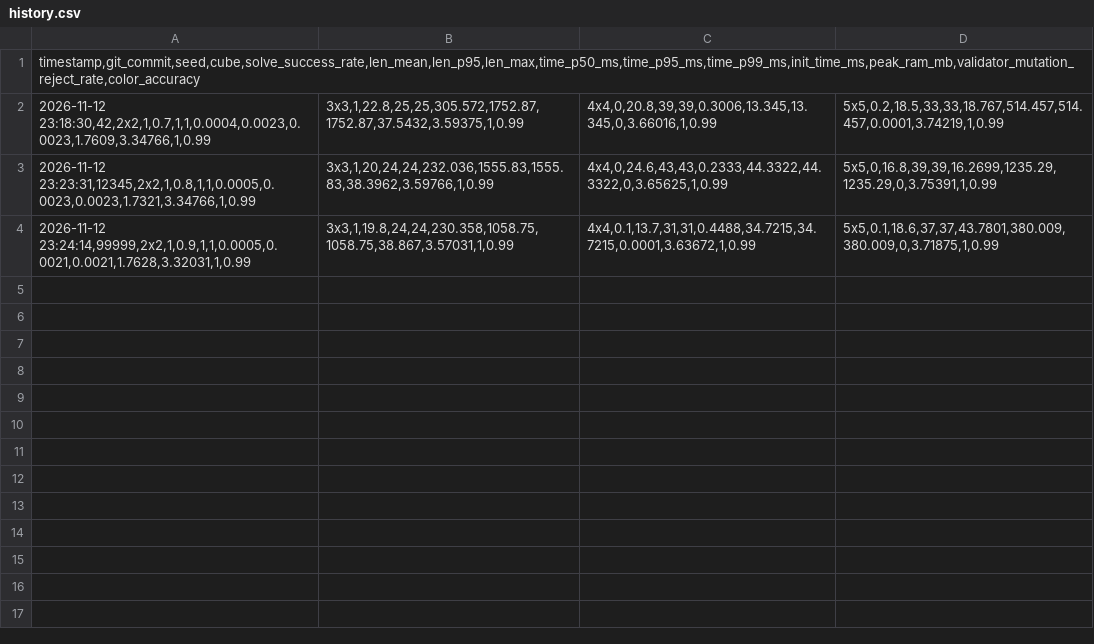
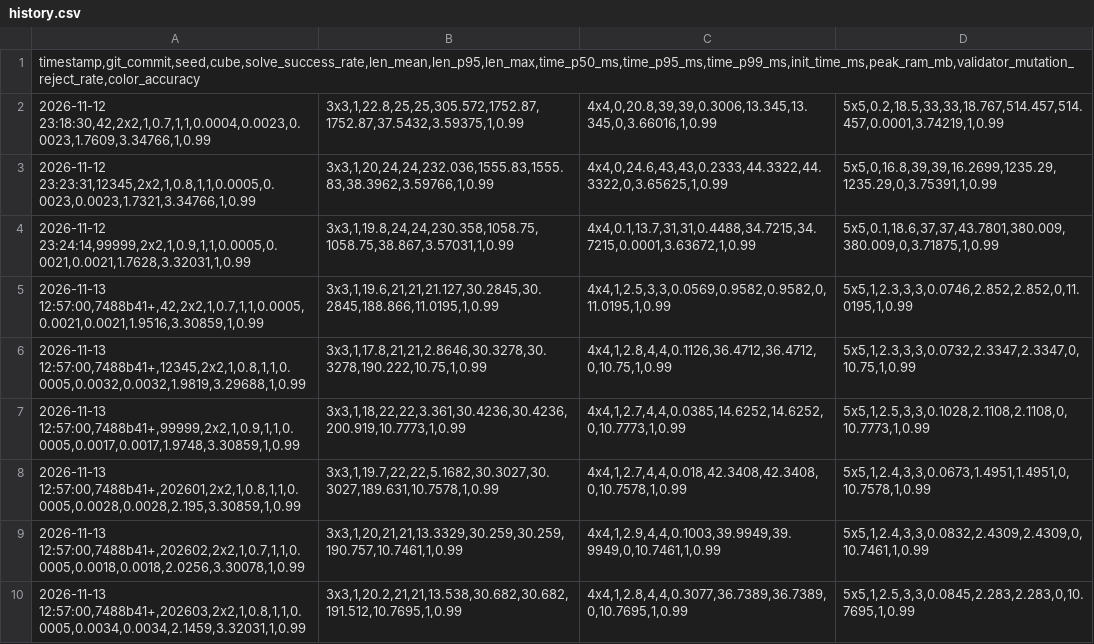
Before and after one commit to emlavankhoahienma-hue/RubikStudioPro, a CSV file: metrics/history.csv, drawn as a sheet; the diff names each change by its address in the sheet, - before the commit and + after, or states it on an @@ line.

```diff
--- a/metrics/history.csv
+++ b/metrics/history.csv
+row 5: 2026-11-13 12:57:00,7488b41+,42,2x2,1,0.7,1,1,0.0005,0.0021,0.0021,1.9516,3.30859,1,0.99 | 3x3,1,19.6,21,21,21.127,30.2845,30.2845,188.866,11.0195,1,0.99 | 4x4,1,2.5,3,3,0.0569,0.9582,0.9582,0,11.0195,1,0.99 | 5x5,1,2.3,3,3,0.0746,2.852,2.852,0,11.0195,1,0.99
+row 6: 2026-11-13 12:57:00,7488b41+,12345,2x2,1,0.8,1,1,0.0005,0.0032,0.0032,1.9819,3.29688,1,0.99 | 3x3,1,17.8,21,21,2.8646,30.3278,30.3278,190.222,10.75,1,0.99 | 4x4,1,2.8,4,4,0.1126,36.4712,36.4712,0,10.75,1,0.99 | 5x5,1,2.3,3,3,0.0732,2.3347,2.3347,0,10.75,1,0.99
+row 7: 2026-11-13 12:57:00,7488b41+,99999,2x2,1,0.9,1,1,0.0005,0.0017,0.0017,1.9748,3.30859,1,0.99 | 3x3,1,18,22,22,3.361,30.4236,30.4236,200.919,10.7773,1,0.99 | 4x4,1,2.7,4,4,0.0385,14.6252,14.6252,0,10.7773,1,0.99 | 5x5,1,2.5,3,3,0.1028,2.1108,2.1108,0,10.7773,1,0.99
+row 8: 2026-11-13 12:57:00,7488b41+,202601,2x2,1,0.8,1,1,0.0005,0.0028,0.0028,2.195,3.30859,1,0.99 | 3x3,1,19.7,22,22,5.1682,30.3027,30.3027,189.631,10.7578,1,0.99 | 4x4,1,2.7,4,4,0.018,42.3408,42.3408,0,10.7578,1,0.99 | 5x5,1,2.4,3,3,0.0673,1.4951,1.4951,0,10.7578,1,0.99
+row 9: 2026-11-13 12:57:00,7488b41+,202602,2x2,1,0.7,1,1,0.0005,0.0018,0.0018,2.0256,3.30078,1,0.99 | 3x3,1,20,21,21,13.3329,30.259,30.259,190.757,10.7461,1,0.99 | 4x4,1,2.9,4,4,0.1003,39.9949,39.9949,0,10.7461,1,0.99 | 5x5,1,2.4,3,3,0.0832,2.4309,2.4309,0,10.7461,1,0.99
+row 10: 2026-11-13 12:57:00,7488b41+,202603,2x2,1,0.8,1,1,0.0005,0.0034,0.0034,2.1459,3.32031,1,0.99 | 3x3,1,20.2,21,21,13.538,30.682,30.682,191.512,10.7695,1,0.99 | 4x4,1,2.8,4,4,0.3077,36.7389,36.7389,0,10.7695,1,0.99 | 5x5,1,2.5,3,3,0.0845,2.283,2.283,0,10.7695,1,0.99
```
Also changed, not shown: 9 other files.
